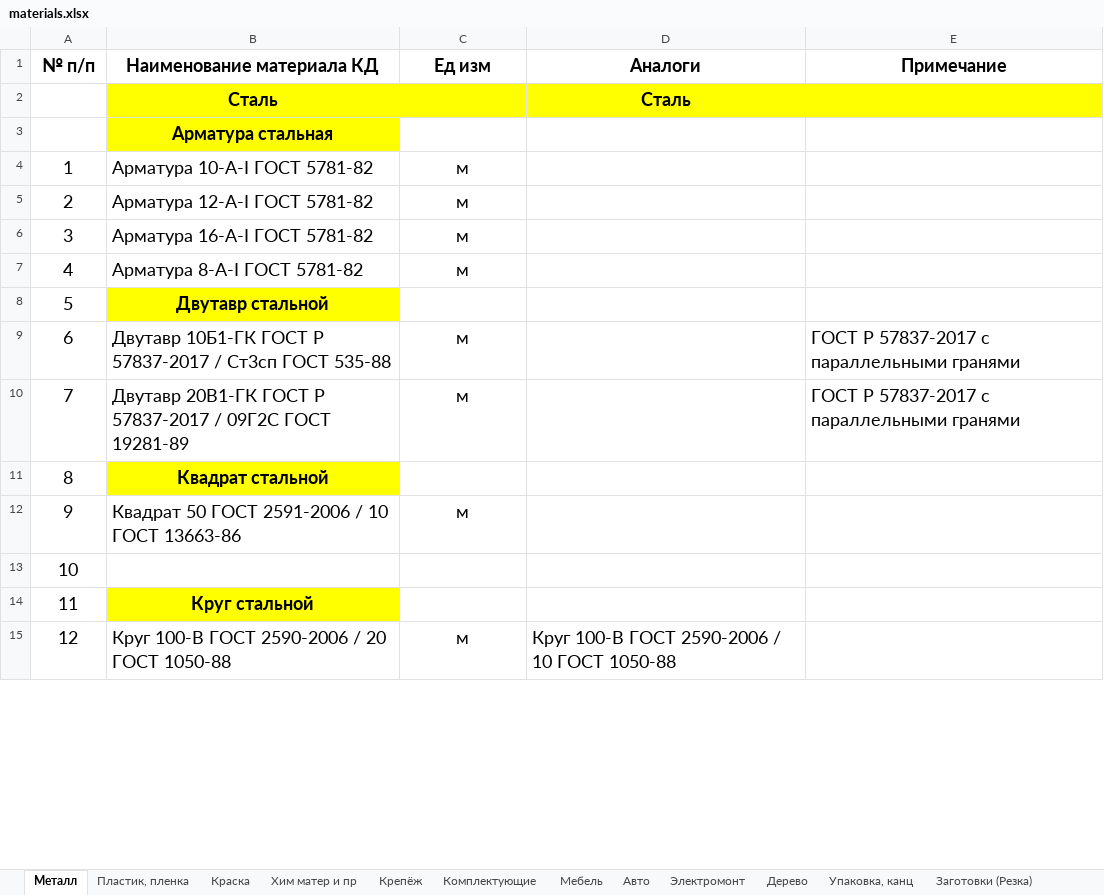
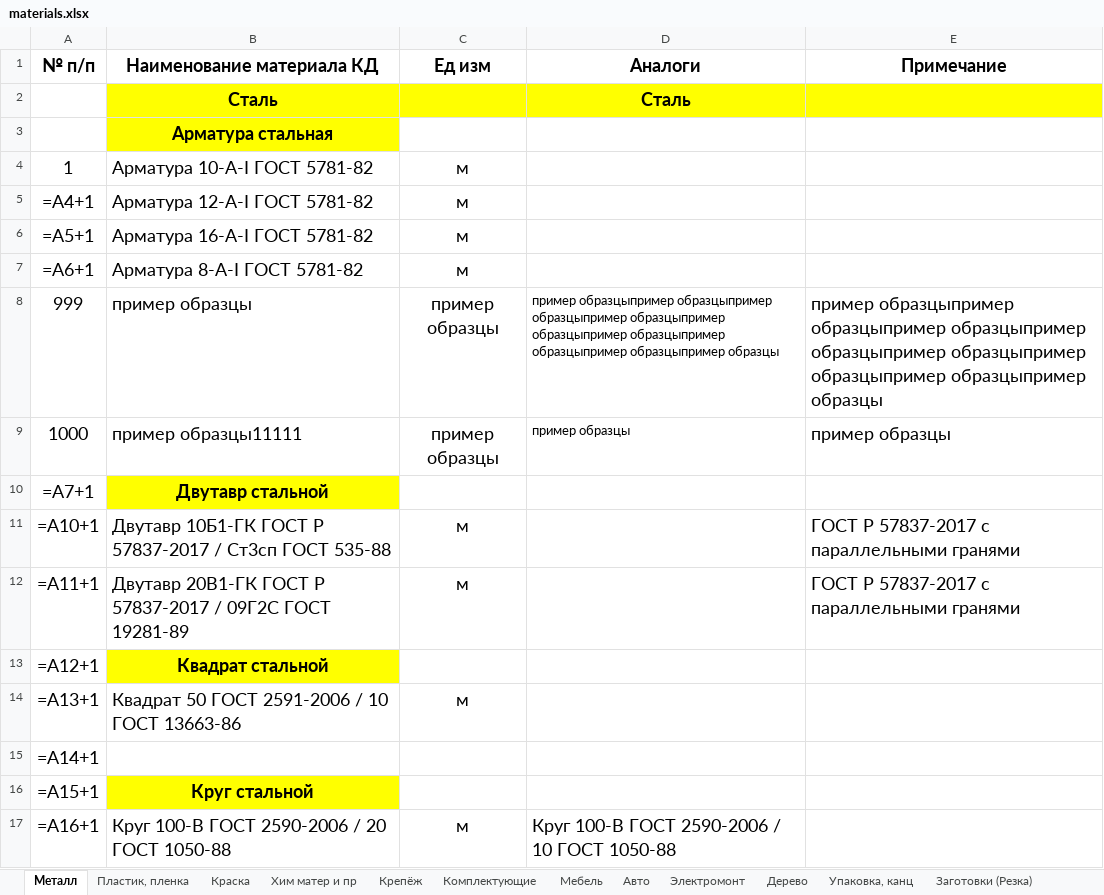
Before and after one commit to GoncharovaNE33P/BK_Details_App, an Excel workbook: BK_Details_App/Materials/materials.xlsx, sheet Металл, drawn as a sheet; only a part is shown; values as stored, in another font and other column widths than the file's, no borders; formulas without a stored value are shown as written; removed rows and columns are numbered as before the commit, all else as after; the diff covers the shown part only; the diff names each change by its address in the sheet, - before the commit and + after, or states it on an @@ line.

```diff
--- a/BK_Details_App/Materials/materials.xlsx (sheet Металл)
+++ b/BK_Details_App/Materials/materials.xlsx (sheet Металл)
-A5 (№ п/п): 2
+A5 (№ п/п): =A4+1
-A6 (№ п/п): 3
+A6 (№ п/п): =A5+1
-A7 (№ п/п): 4
+A7 (№ п/п): =A6+1
-row 8: 5 | Двутавр стальной
+row 8: 999 | пример образцы | пример образцы | пример образцыпример образцыпример образцыпример образцыпример образцыпример образцыпример образцыпример образцыпример образцы | пример образцыпример образцыпример образцыпример образцыпример образцыпример образцыпример образцыпример образцы
+row 9: 1000 | пример образцы11111 | пример образцы | пример образцы | пример образцы
+row 10: =A7+1 | Двутавр стальной
-A11 (№ п/п): 6
+A11 (№ п/п): =A10+1
-A12 (№ п/п): 7
+A12 (№ п/п): =A11+1
-A13 (№ п/п): 8
+A13 (№ п/п): =A12+1
-A14 (№ п/п): 9
+A14 (№ п/п): =A13+1
-A15 (№ п/п): 10
+A15 (№ п/п): =A14+1
-A16 (№ п/п): 11
+A16 (№ п/п): =A15+1
-A17 (№ п/п): 12
+A17 (№ п/п): =A16+1
```
Also changed, not shown: other rows of this sheet, sheet Комплектующие, sheet Крепёж, sheet Электромонт, sheet Образцы и доп оборудование, sheet Хим матер и пр, sheet Авто, 7 more sheets, formulas that keep their value, 8 other files.
